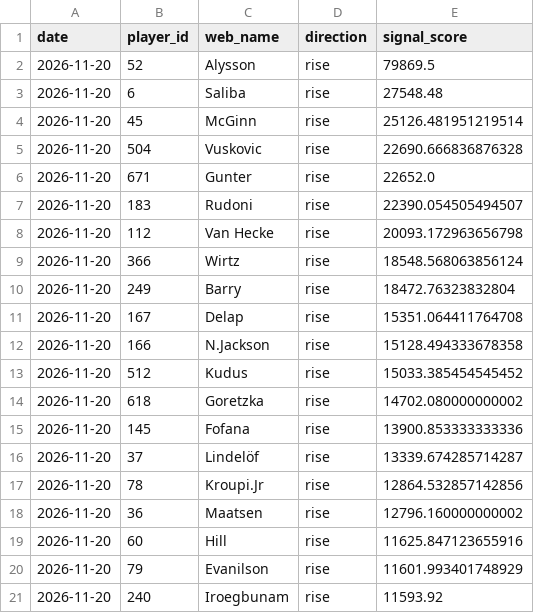
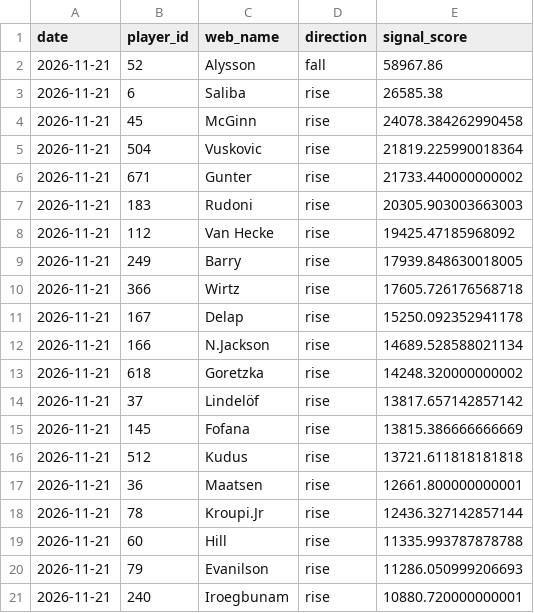
Before and after one commit to dauadaishaya9-lab/Fpl-price-predictor-, a CSV file: data/predictions.csv, drawn as a sheet.

```diff
--- a/data/predictions.csv
+++ b/data/predictions.csv
@@ -1,21 +1,21 @@
 date,player_id,web_name,direction,signal_score
-2026-11-20,52,Alysson,rise,79869.5
-2026-11-20,6,Saliba,rise,27548.48
-2026-11-20,45,McGinn,rise,25126.481951219514
-2026-11-20,504,Vuskovic,rise,22690.666836876328
-2026-11-20,671,Gunter,rise,22652.0
-2026-11-20,183,Rudoni,rise,22390.054505494507
-2026-11-20,112,Van Hecke,rise,20093.172963656798
-2026-11-20,366,Wirtz,rise,18548.568063856124
-2026-11-20,249,Barry,rise,18472.76323832804
-2026-11-20,167,Delap,rise,15351.064411764708
-2026-11-20,166,N.Jackson,rise,15128.494333678358
-2026-11-20,512,Kudus,rise,15033.385454545452
-2026-11-20,618,Goretzka,rise,14702.080000000002
-2026-11-20,145,Fofana,rise,13900.853333333336
-2026-11-20,37,Lindelöf,rise,13339.674285714287
-2026-11-20,78,Kroupi.Jr,rise,12864.532857142856
-2026-11-20,36,Maatsen,rise,12796.160000000002
-2026-11-20,60,Hill,rise,11625.847123655916
-2026-11-20,79,Evanilson,rise,11601.993401748929
-2026-11-20,240,Iroegbunam,rise,11593.92
+2026-11-21,52,Alysson,fall,58967.86
+2026-11-21,6,Saliba,rise,26585.38
+2026-11-21,45,McGinn,rise,24078.384262990458
+2026-11-21,504,Vuskovic,rise,21819.225990018364
+2026-11-21,671,Gunter,rise,21733.440000000002
+2026-11-21,183,Rudoni,rise,20305.903003663003
+2026-11-21,112,Van Hecke,rise,19425.47185968092
+2026-11-21,249,Barry,rise,17939.848630018005
+2026-11-21,366,Wirtz,rise,17605.726176568718
+2026-11-21,167,Delap,rise,15250.092352941178
+2026-11-21,166,N.Jackson,rise,14689.528588021134
+2026-11-21,618,Goretzka,rise,14248.320000000002
+2026-11-21,37,Lindelöf,rise,13817.657142857142
+2026-11-21,145,Fofana,rise,13815.386666666669
+2026-11-21,512,Kudus,rise,13721.611818181818
+2026-11-21,36,Maatsen,rise,12661.800000000001
+2026-11-21,78,Kroupi.Jr,rise,12436.327142857144
+2026-11-21,60,Hill,rise,11335.993787878788
+2026-11-21,79,Evanilson,rise,11286.050999206693
+2026-11-21,240,Iroegbunam,rise,10880.720000000001
```
Also changed, not shown: data/evaluation.csv, data/last_prices.csv, 5 other files.
